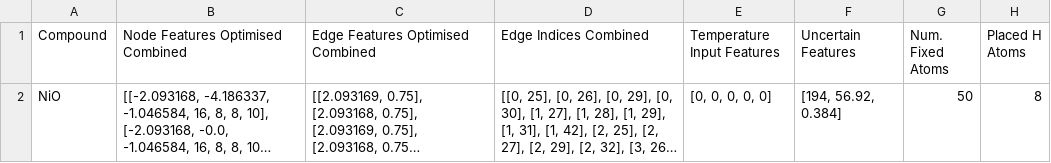
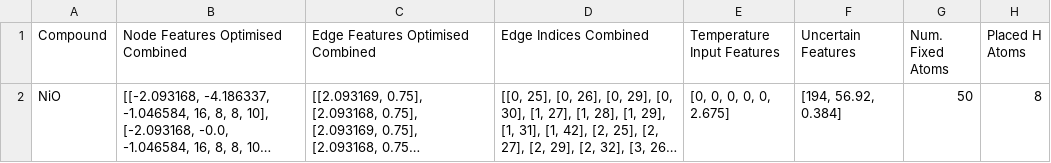
Before and after one commit to 11callensa/MPhil-Research, a CSV file: Temperature Testing Data/NiO_temperature_testing.csv, drawn as a sheet; long unchanged cells end in …; the diff names each change by its address in the sheet, - before the commit and + after, or states it on an @@ line.

```diff
--- a/Temperature Testing Data/NiO_temperature_testing.csv
+++ b/Temperature Testing Data/NiO_temperature_testing.csv
-E2 (Temperature Input Features): [0, 0, 0, 0, 0]
+E2 (Temperature Input Features): [0, 0, 0, 0, 0, 2.675]
```
Also changed, not shown: Temperature Testing Data/FeTi_temperature_testing.csv, Temperature Testing Data/In2O3_temperature_testing.csv, 47 other files.
